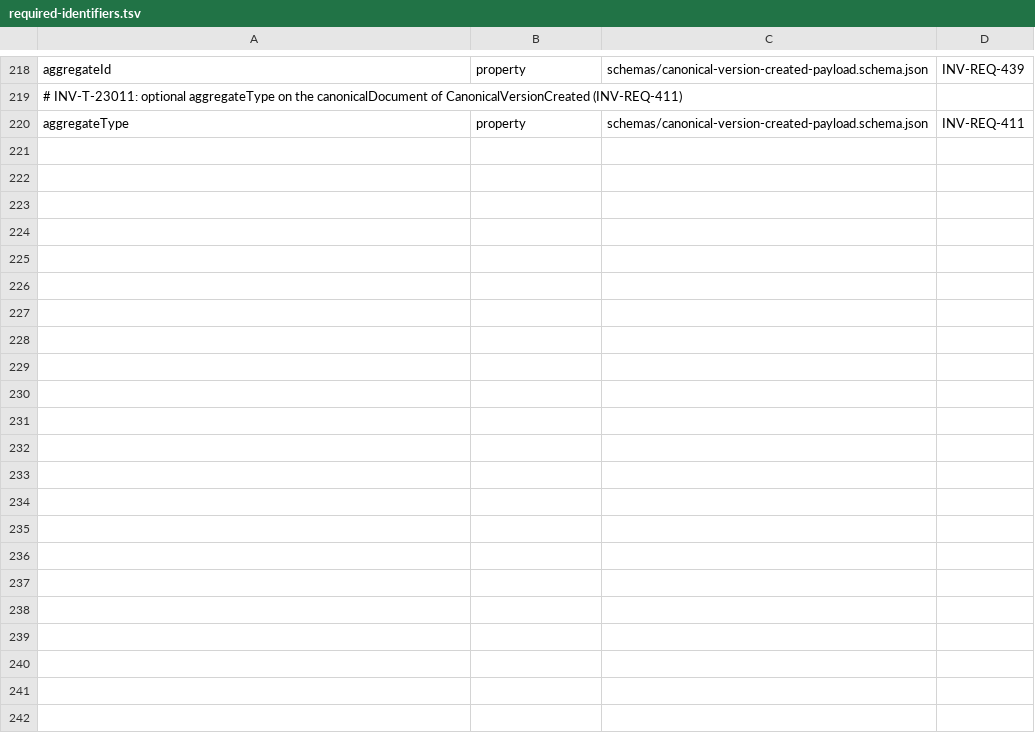
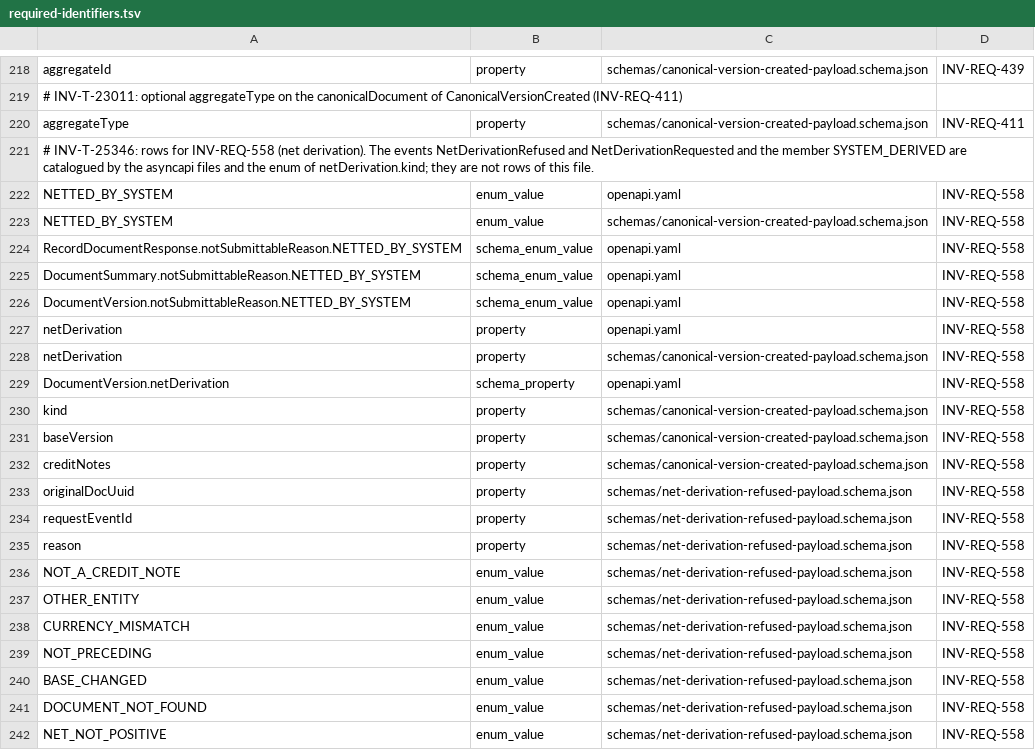
Before and after one commit to dynokore/DynoInvoice, a TSV file: platform-contracts/canonical/required-identifiers.tsv, drawn as a sheet; only a part is shown, gaps mark what is left out; the diff names each change by its address in the sheet, - before the commit and + after, or states it on an @@ line.

```diff
--- a/platform-contracts/canonical/required-identifiers.tsv
+++ b/platform-contracts/canonical/required-identifiers.tsv
+row 221: # INV-T-25346: rows for INV-REQ-558 (net derivation). The events NetDerivationRefused and NetDerivationRequested and the member SYSTEM_DERIVED are catalogued by the asyncapi files and the enum of netDerivation.kind; they are not rows of this file.
+row 222: NETTED_BY_SYSTEM | enum_value | openapi.yaml | INV-REQ-558
+row 223: NETTED_BY_SYSTEM | enum_value | schemas/canonical-version-created-payload.schema.json | INV-REQ-558
+row 224: RecordDocumentResponse.notSubmittableReason.NETTED_BY_SYSTEM | schema_enum_value | openapi.yaml | INV-REQ-558
+row 225: DocumentSummary.notSubmittableReason.NETTED_BY_SYSTEM | schema_enum_value | openapi.yaml | INV-REQ-558
+row 226: DocumentVersion.notSubmittableReason.NETTED_BY_SYSTEM | schema_enum_value | openapi.yaml | INV-REQ-558
+row 227: netDerivation | property | openapi.yaml | INV-REQ-558
+row 228: netDerivation | property | schemas/canonical-version-created-payload.schema.json | INV-REQ-558
+row 229: DocumentVersion.netDerivation | schema_property | openapi.yaml | INV-REQ-558
+row 230: kind | property | schemas/canonical-version-created-payload.schema.json | INV-REQ-558
+row 231: baseVersion | property | schemas/canonical-version-created-payload.schema.json | INV-REQ-558
+row 232: creditNotes | property | schemas/canonical-version-created-payload.schema.json | INV-REQ-558
+row 233: originalDocUuid | property | schemas/net-derivation-refused-payload.schema.json | INV-REQ-558
+row 234: requestEventId | property | schemas/net-derivation-refused-payload.schema.json | INV-REQ-558
+row 235: reason | property | schemas/net-derivation-refused-payload.schema.json | INV-REQ-558
+row 236: NOT_A_CREDIT_NOTE | enum_value | schemas/net-derivation-refused-payload.schema.json | INV-REQ-558
+row 237: OTHER_ENTITY | enum_value | schemas/net-derivation-refused-payload.schema.json | INV-REQ-558
+row 238: CURRENCY_MISMATCH | enum_value | schemas/net-derivation-refused-payload.schema.json | INV-REQ-558
+row 239: NOT_PRECEDING | enum_value | schemas/net-derivation-refused-payload.schema.json | INV-REQ-558
+row 240: BASE_CHANGED | enum_value | schemas/net-derivation-refused-payload.schema.json | INV-REQ-558
+row 241: DOCUMENT_NOT_FOUND | enum_value | schemas/net-derivation-refused-payload.schema.json | INV-REQ-558
+row 242: NET_NOT_POSITIVE | enum_value | schemas/net-derivation-refused-payload.schema.json | INV-REQ-558
```
Also changed, not shown: platform-contracts/canonical/spec-facts.tsv, 7 other files.
